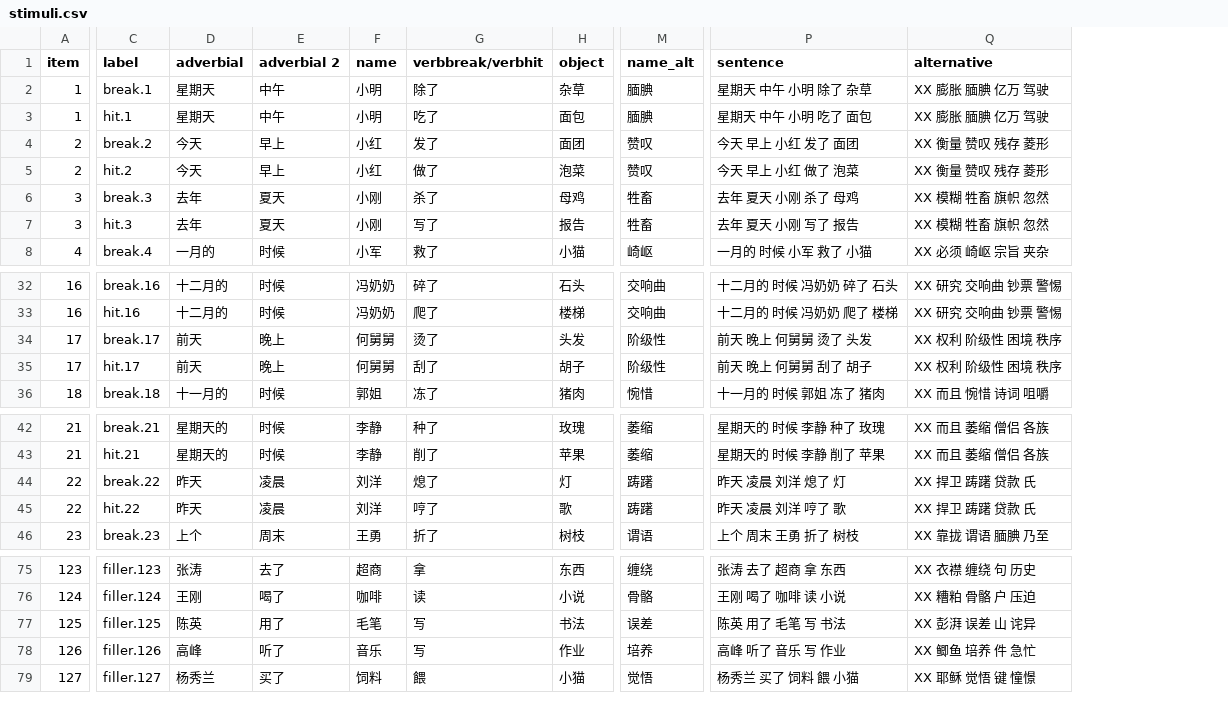
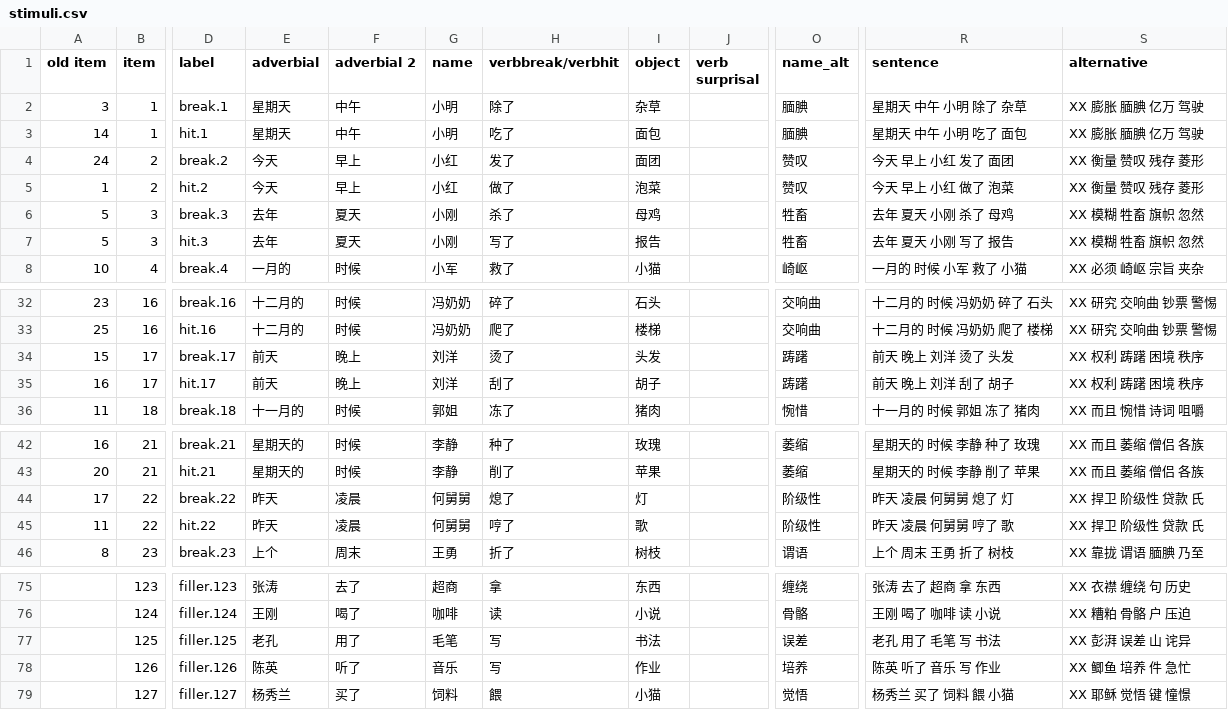
Before and after one commit to lucyycc/ibex-2022-05-mandarin-events-maze, a CSV file: chunk_includes/stimuli.csv, drawn as a sheet; only a part is shown, gaps mark what is left out; addresses are those after the commit; the diff names each change by its address in the sheet, - before the commit and + after, or states it on an @@ line.

Commit message:
Add files via upload

```diff
--- a/chunk_includes/stimuli.csv
+++ b/chunk_includes/stimuli.csv
+column A (old item), rows 2-8: 3 | 14 | 24 | 1 | 5 | 5 | 10; rows 32-36: 23 | 25 | 15 | 16 | 11; rows 42-46: 16 | 20 | 17 | 11 | 8
+column J (verb surprisal), empty
-G34:G35 (name): 何舅舅
+G34:G35 (name): 刘洋
-O34:O35 (name_alt): 阶级性
+O34:O35 (name_alt): 踌躇
-R34 (sentence): 前天 晚上 何舅舅 烫了 头发
+R34 (sentence): 前天 晚上 刘洋 烫了 头发
-S34:S35 (alternative): XX 权利 阶级性 困境 秩序
+S34:S35 (alternative): XX 权利 踌躇 困境 秩序
-R35 (sentence): 前天 晚上 何舅舅 刮了 胡子
+R35 (sentence): 前天 晚上 刘洋 刮了 胡子
-G44:G45 (name): 刘洋
+G44:G45 (name): 何舅舅
-O44:O45 (name_alt): 踌躇
+O44:O45 (name_alt): 阶级性
-R44 (sentence): 昨天 凌晨 刘洋 熄了 灯
+R44 (sentence): 昨天 凌晨 何舅舅 熄了 灯
-S44:S45 (alternative): XX 捍卫 踌躇 贷款 氏
+S44:S45 (alternative): XX 捍卫 阶级性 贷款 氏
-R45 (sentence): 昨天 凌晨 刘洋 哼了 歌
+R45 (sentence): 昨天 凌晨 何舅舅 哼了 歌
-E77 (adverbial): 陈英
+E77 (adverbial): 老孔
-R77 (sentence): 陈英 用了 毛笔 写 书法
+R77 (sentence): 老孔 用了 毛笔 写 书法
-E78 (adverbial): 高峰
+E78 (adverbial): 陈英
-R78 (sentence): 高峰 听了 音乐 写 作业
+R78 (sentence): 陈英 听了 音乐 写 作业
```
